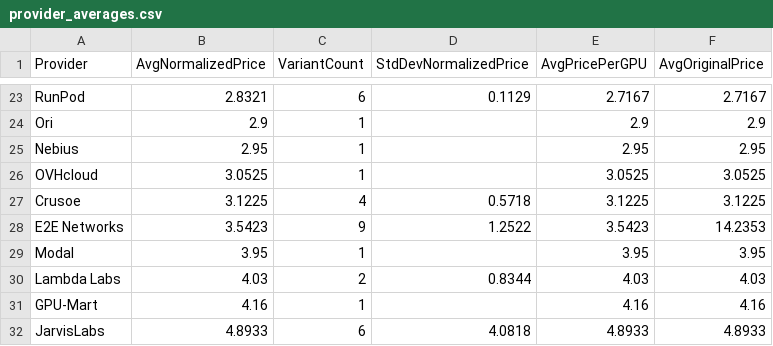
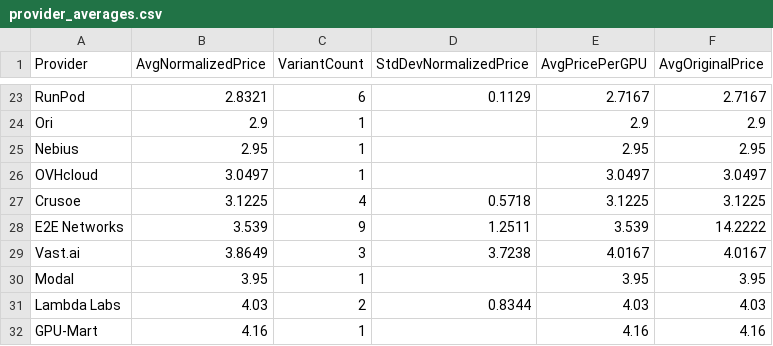
Before and after one commit to 0x0shephard/bot, a CSV file: provider_averages.csv, drawn as a sheet; only a part is shown, gaps mark what is left out; the shorter side is filled out with more unchanged rows; the diff covers the shown part only.

```diff
--- a/provider_averages.csv
+++ b/provider_averages.csv
@@ -25,5 +25,6 @@ Ori,2.9,1,,2.9,2.9
 Nebius,2.95,1,,2.95,2.95
-OVHcloud,3.0525,1,,3.0525,3.0525
+OVHcloud,3.0497,1,,3.0497,3.0497
 Crusoe,3.1225,4,0.5718,3.1225,3.1225
-E2E Networks,3.5423,9,1.2522,3.5423,14.2353
+E2E Networks,3.539,9,1.2511,3.539,14.2222
+Vast.ai,3.8649,3,3.7238,4.0167,4.0167
 Modal,3.95,1,,3.95,3.95
```
Also changed, not shown: 3 added rows, 2 removed rows and 17 edited cells elsewhere in this file, gpu_index_history.csv, gpu_prices_normalized.csv, 14 other files.
